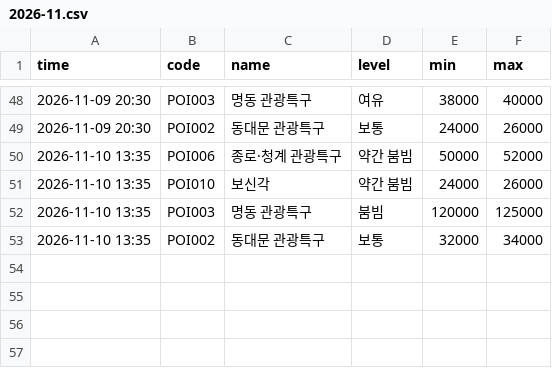
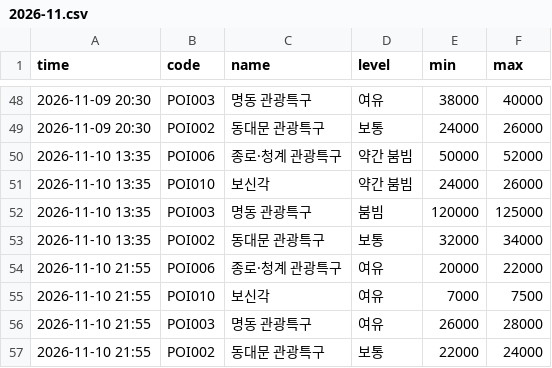
Before and after one commit to hoohdini/KR_Lunch, a CSV file: data/history/2026-11.csv, drawn as a sheet; only a part is shown, gaps mark what is left out; the diff names each change by its address in the sheet, - before the commit and + after, or states it on an @@ line.

```diff
--- a/data/history/2026-11.csv
+++ b/data/history/2026-11.csv
+row 54: 2026-11-10 21:55 | POI006 | 종로·청계 관광특구 | 여유 | 20000 | 22000
+row 55: 2026-11-10 21:55 | POI010 | 보신각 | 여유 | 7000 | 7500
+row 56: 2026-11-10 21:55 | POI003 | 명동 관광특구 | 여유 | 26000 | 28000
+row 57: 2026-11-10 21:55 | POI002 | 동대문 관광특구 | 보통 | 22000 | 24000
```
Also changed, not shown: 1 other file.
